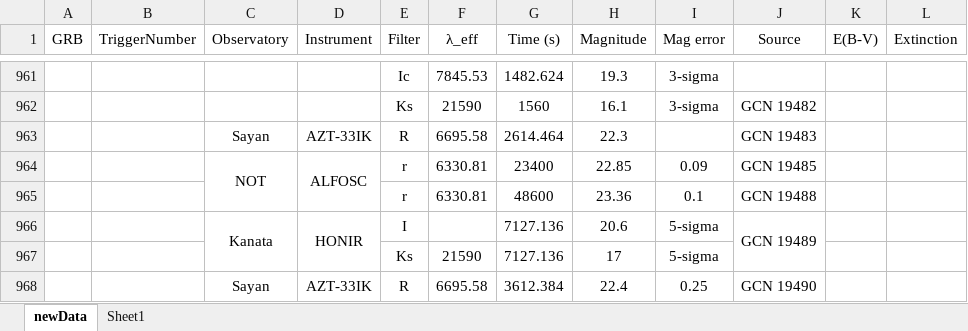
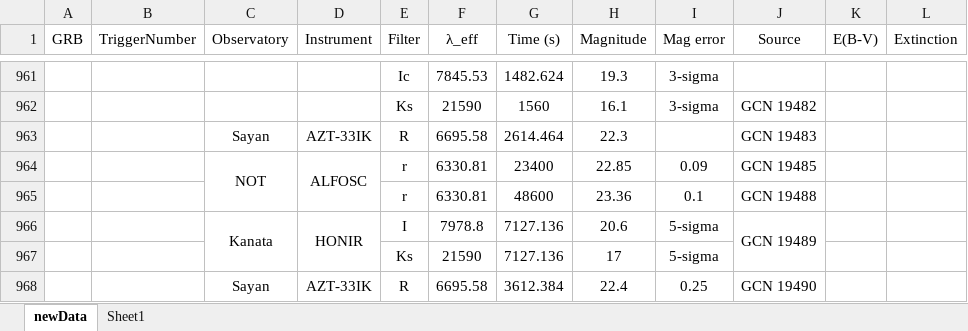
Before and after one commit to cgobat/dark-GRBs, an Excel workbook: data/newData.xlsx, sheet newData, drawn as a sheet; only a part is shown, gaps mark what is left out; values as stored, in another font and other column widths than the file's, no borders; conditional formats not drawn; the diff covers the shown part only; the diff names each change by its address in the sheet, - before the commit and + after, or states it on an @@ line.

Commit message:
Add more GCN Circular data

```diff
--- a/data/newData.xlsx (sheet newData)
+++ b/data/newData.xlsx (sheet newData)
-F966 (λ_eff): (empty)
+F966 (λ_eff): 7978.8
```
Also changed, not shown: 39 added rows elsewhere in this sheet, sheet Sheet1, 1 other file.
